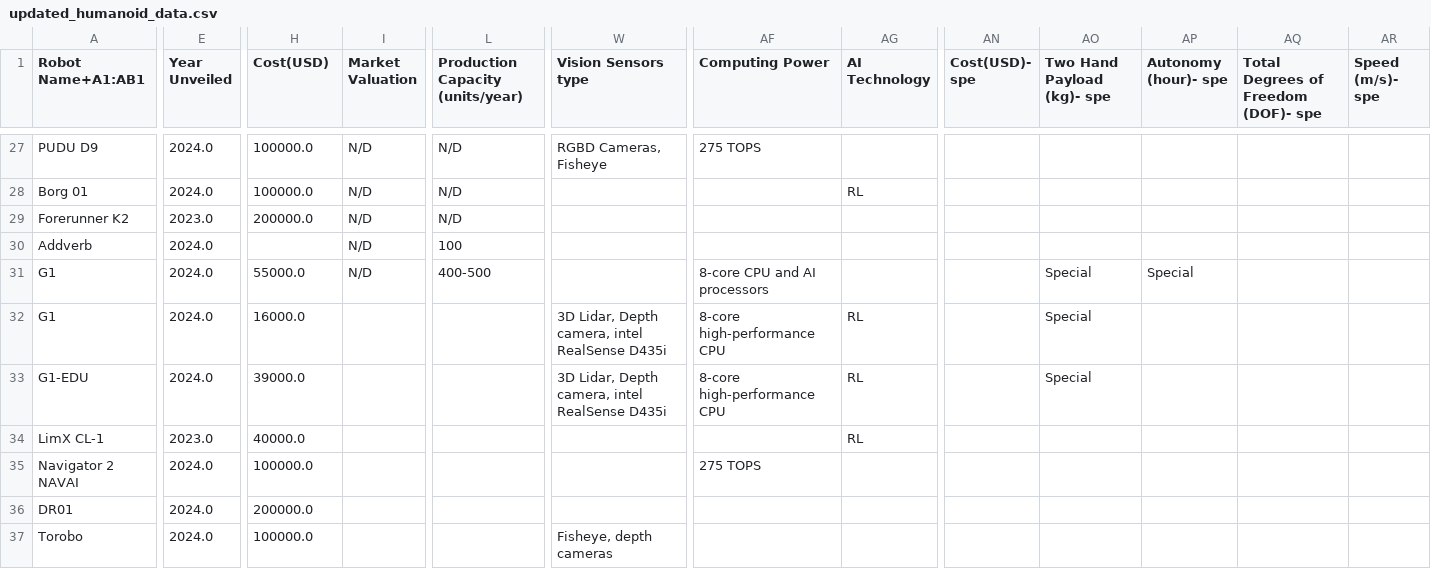
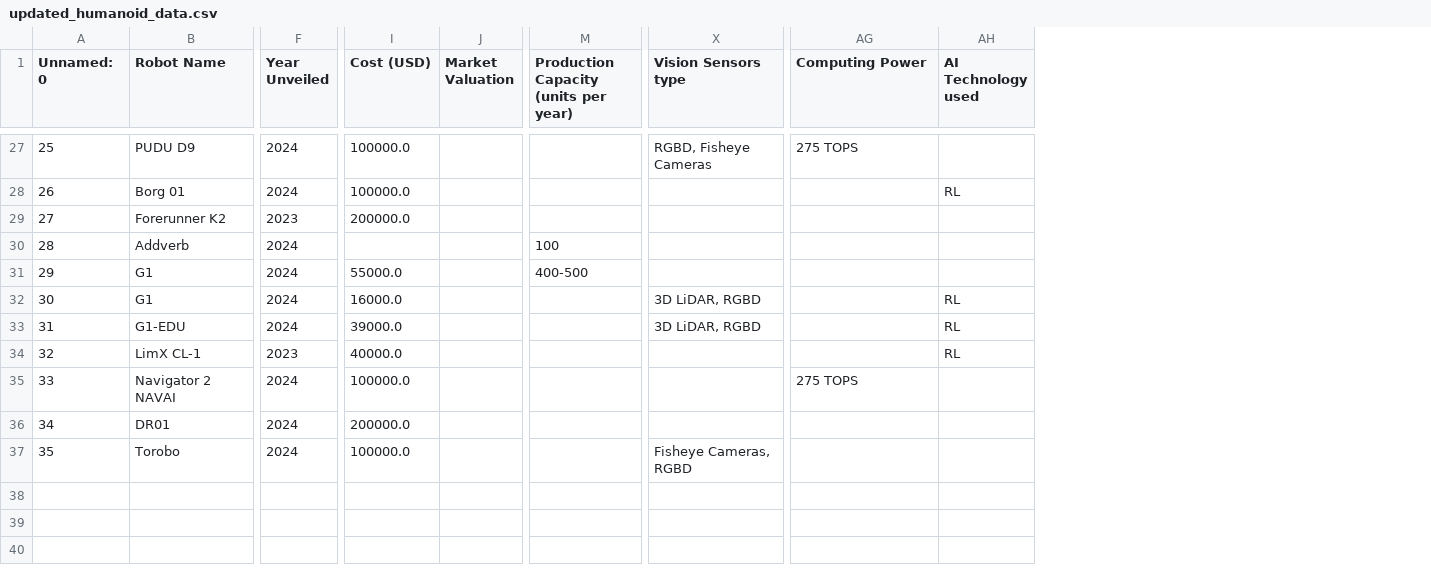
Before and after one commit to MyriamA6/robotic-watch-app, a CSV file: data/updated_humanoid_data.csv, drawn as a sheet; only a part is shown, gaps mark what is left out; removed rows and columns are numbered as before the commit, all else as after; the diff covers the shown part only; the diff names each change by its address in the sheet, - before the commit and + after, or states it on an @@ line.

```diff
--- a/data/updated_humanoid_data.csv
+++ b/data/updated_humanoid_data.csv
+column A (Unnamed: 0), rows 27-37: 25 | 26 | 27 | 28 | 29 | 30 | 31 | 32 | 33 | 34 | 35
-column AN (Cost(USD)- spe), empty
-column AO (Two Hand Payload (kg)- spe), rows 31-33: all Special
-column AP (Autonomy (hour)- spe), row 31: Special
-column AQ, row 1: Total Degrees of Freedom (DOF)- spe
-column AR (Speed (m/s)- spe), empty
-B1: Robot Name+A1:AB1
+B1: Robot Name
-I1: Cost(USD)
+I1: Cost (USD)
-M1: Production Capacity (units/year)
+M1: Production Capacity (units per year)
-AH1: AI Technology
+AH1: AI Technology used
-F27:F28 (Year Unveiled): 2024.0
+F27:F28 (Year Unveiled): 2024
-J27:J31 (Market Valuation): N/D
+J27:J31 (Market Valuation): (empty)
-M27:M29: N/D
+M27:M29: (empty)
-X27 (Vision Sensors type): RGBD Cameras, Fisheye
+X27 (Vision Sensors type): RGBD, Fisheye Cameras
-F29 (Year Unveiled): 2023.0
+F29 (Year Unveiled): 2023
-F30:F33 (Year Unveiled): 2024.0
+F30:F33 (Year Unveiled): 2024
-AG31 (Computing Power): 8-core CPU and AI processors
+AG31 (Computing Power): (empty)
-X32:X33 (Vision Sensors type): 3D Lidar, Depth camera, intel RealSense D435i
+X32:X33 (Vision Sensors type): 3D LiDAR, RGBD
-AG32:AG33 (Computing Power): 8-core high-performance CPU
+AG32:AG33 (Computing Power): (empty)
-F34 (Year Unveiled): 2023.0
+F34 (Year Unveiled): 2023
-F35:F37 (Year Unveiled): 2024.0
+F35:F37 (Year Unveiled): 2024
-X37 (Vision Sensors type): Fisheye, depth cameras
+X37 (Vision Sensors type): Fisheye Cameras, RGBD
```
Also changed, not shown: 105 edited cells elsewhere in this file, data/humanoids_data.csv, 12 other files.
